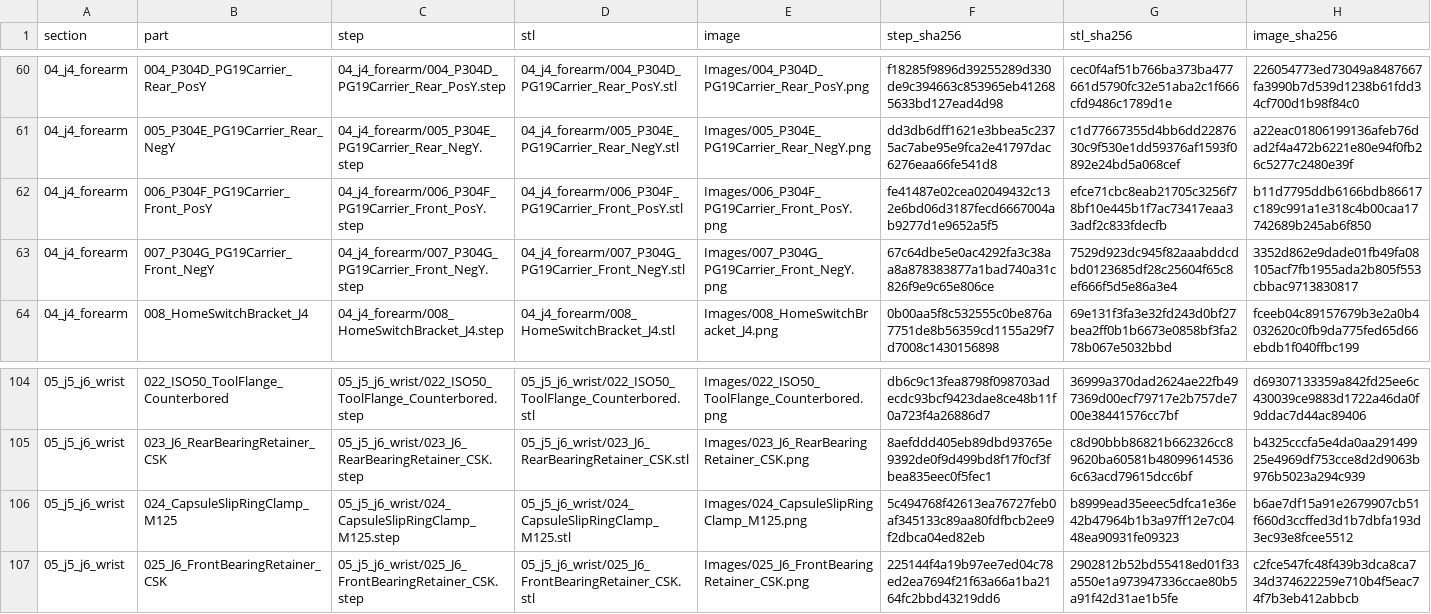
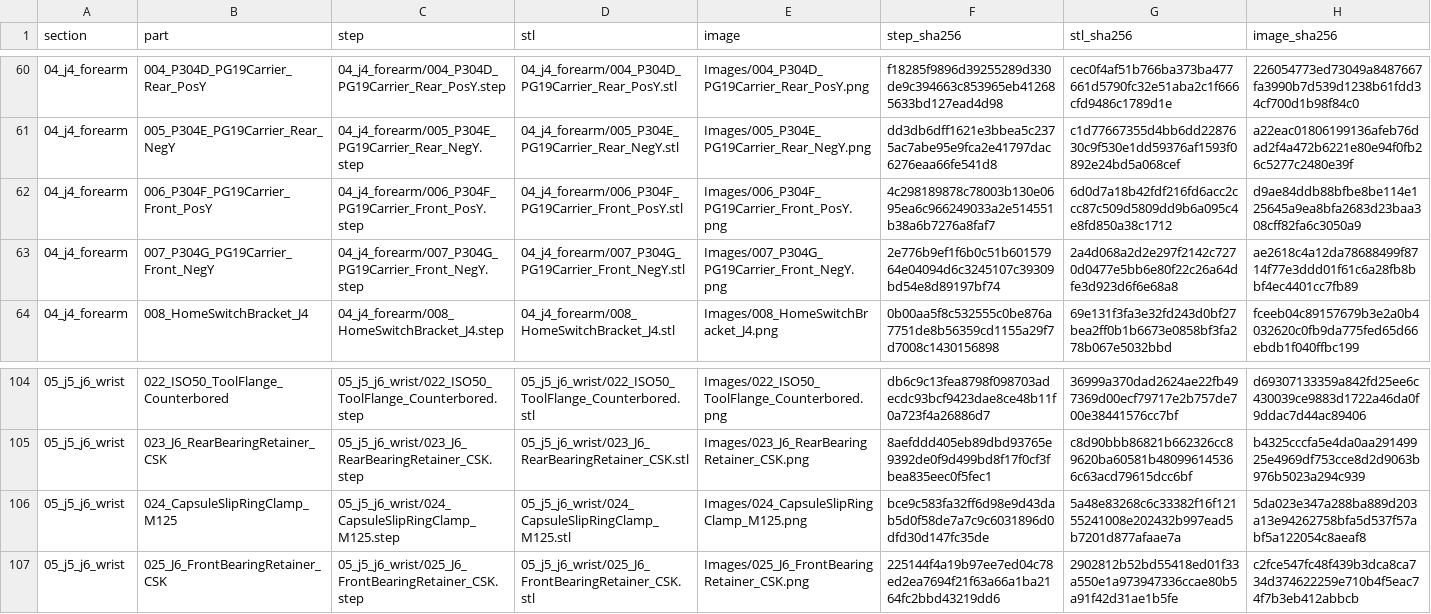
Before and after one commit to Herz1c/6DOF-Robotic-Arm, a CSV file: print_parts/Images/index.csv, drawn as a sheet; only a part is shown, gaps mark what is left out.

Commit message:
Re-export parts, rebuild manuals

```diff
--- a/print_parts/Images/index.csv
+++ b/print_parts/Images/index.csv
@@ -61,4 +61,4 @@
 04_j4_forearm,005_P304E_PG19Carrier_Rear_NegY,04_j4_forearm/005_P304E_PG19Carrier_Rear_NegY.step,04_j4_forearm/005_P304E_PG19Carrier_Rear_NegY.stl,Images/005_P304E_PG19Carrier_Rear_NegY.png,dd3db6dff1621e3bbea5c2375ac7abe95e9fca2e41797dac6276eaa66fe541d8,c1d77667355d4bb6dd2287630c9f530e1dd59376af1593f0892e24bd5a068cef,a22eac01806199136afeb76dad2f4a472b6221e80e94f0fb26c5277c2480e39f
-04_j4_forearm,006_P304F_PG19Carrier_Front_PosY,04_j4_forearm/006_P304F_PG19Carrier_Front_PosY.step,04_j4_forearm/006_P304F_PG19Carrier_Front_PosY.stl,Images/006_P304F_PG19Carrier_Front_PosY.png,fe41487e02cea02049432c132e6bd06d3187fecd6667004ab9277d1e9652a5f5,efce71cbc8eab21705c3256f78bf10e445b1f7ac73417eaa33adf2c833fdecfb,b11d7795ddb6166bdb86617c189c991a1e318c4b00caa17742689b245ab6f850
-04_j4_forearm,007_P304G_PG19Carrier_Front_NegY,04_j4_forearm/007_P304G_PG19Carrier_Front_NegY.step,04_j4_forearm/007_P304G_PG19Carrier_Front_NegY.stl,Images/007_P304G_PG19Carrier_Front_NegY.png,67c64dbe5e0ac4292fa3c38aa8a878383877a1bad740a31c826f9e9c65e806ce,7529d923dc945f82aaabddcdbd0123685df28c25604f65c8ef666f5d5e86a3e4,3352d862e9dade01fb49fa08105acf7fb1955ada2b805f553cbbac9713830817
+04_j4_forearm,006_P304F_PG19Carrier_Front_PosY,04_j4_forearm/006_P304F_PG19Carrier_Front_PosY.step,04_j4_forearm/006_P304F_PG19Carrier_Front_PosY.stl,Images/006_P304F_PG19Carrier_Front_PosY.png,4c298189878c78003b130e0695ea6c966249033a2e514551b38a6b7276a8faf7,6d0d7a18b42fdf216fd6acc2ccc87c509d5809dd9b6a095c4e8fd850a38c1712,d9ae84ddb88bfbe8be114e125645a9ea8bfa2683d23baa308cff82fa6c3050a9
+04_j4_forearm,007_P304G_PG19Carrier_Front_NegY,04_j4_forearm/007_P304G_PG19Carrier_Front_NegY.step,04_j4_forearm/007_P304G_PG19Carrier_Front_NegY.stl,Images/007_P304G_PG19Carrier_Front_NegY.png,2e776b9ef1f6b0c51b60157964e04094d6c3245107c39309bd54e8d89197bf74,2a4d068a2d2e297f2142c7270d0477e5bb6e80f22c26a64dfe3d923d6f6e68a8,ae2618c4a12da78688499f8714f77e3ddd01f61c6a28fb8bbf4ec4401cc7fb89
 04_j4_forearm,008_HomeSwitchBracket_J4,04_j4_forearm/008_HomeSwitchBracket_J4.step,04_j4_forearm/008_HomeSwitchBracket_J4.stl,Images/008_HomeSwitchBracket_J4.png,0b00aa5f8c532555c0be876a7751de8b56359cd1155a29f7d7008c1430156898,69e131f3fa3e32fd243d0bf27bea2ff0b1b6673e0858bf3fa278b067e5032bbd,fceeb04c89157679b3e2a0b4032620c0fb9da775fed65d66ebdb1f040ffbc199
@@ -105,3 +105,3 @@
 05_j5_j6_wrist,023_J6_RearBearingRetainer_CSK,05_j5_j6_wrist/023_J6_RearBearingRetainer_CSK.step,05_j5_j6_wrist/023_J6_RearBearingRetainer_CSK.stl,Images/023_J6_RearBearingRetainer_CSK.png,8aefddd405eb89dbd93765e9392de0f9d499bd8f17f0cf3fbea835eec0f5fec1,c8d90bbb86821b662326cc89620ba60581b480996145366c63acd79615dcc6bf,b4325cccfa5e4da0aa29149925e4969df753cce8d2d9063b976b5023a294c939
-05_j5_j6_wrist,024_CapsuleSlipRingClamp_M125,05_j5_j6_wrist/024_CapsuleSlipRingClamp_M125.step,05_j5_j6_wrist/024_CapsuleSlipRingClamp_M125.stl,Images/024_CapsuleSlipRingClamp_M125.png,5c494768f42613ea76727feb0af345133c89aa80fdfbcb2ee9f2dbca04ed82eb,b8999ead35eeec5dfca1e36e42b47964b1b3a97ff12e7c0448ea90931fe09323,b6ae7df15a91e2679907cb51f660d3ccffed3d1b7dbfa193d3ec93e8fcee5512
+05_j5_j6_wrist,024_CapsuleSlipRingClamp_M125,05_j5_j6_wrist/024_CapsuleSlipRingClamp_M125.step,05_j5_j6_wrist/024_CapsuleSlipRingClamp_M125.stl,Images/024_CapsuleSlipRingClamp_M125.png,bce9c583fa32ff6d98e9d43dab5d0f58de7a7c9c6031896d0dfd30d147fc35de,5a48e83268c6c33382f16f12155241008e202432b997ead5b7201d877afaae7a,5da023e347a288ba889d203a13e94262758bfa5d537f57abf5a122054c8aeaf8
 05_j5_j6_wrist,025_J6_FrontBearingRetainer_CSK,05_j5_j6_wrist/025_J6_FrontBearingRetainer_CSK.step,05_j5_j6_wrist/025_J6_FrontBearingRetainer_CSK.stl,Images/025_J6_FrontBearingRetainer_CSK.png,225144f4a19b97ee7ed04c78ed2ea7694f21f63a66a1ba2164fc2bbd43219dd6,2902812b52bd55418ed01f33a550e1a973947336ccae80b5a91f42d31ae1b5fe,c2fce547fc48f439b3dca8ca734d374622259e710b4f5eac74f7b3eb412abbcb
```
Also changed, not shown: 26 other files.
